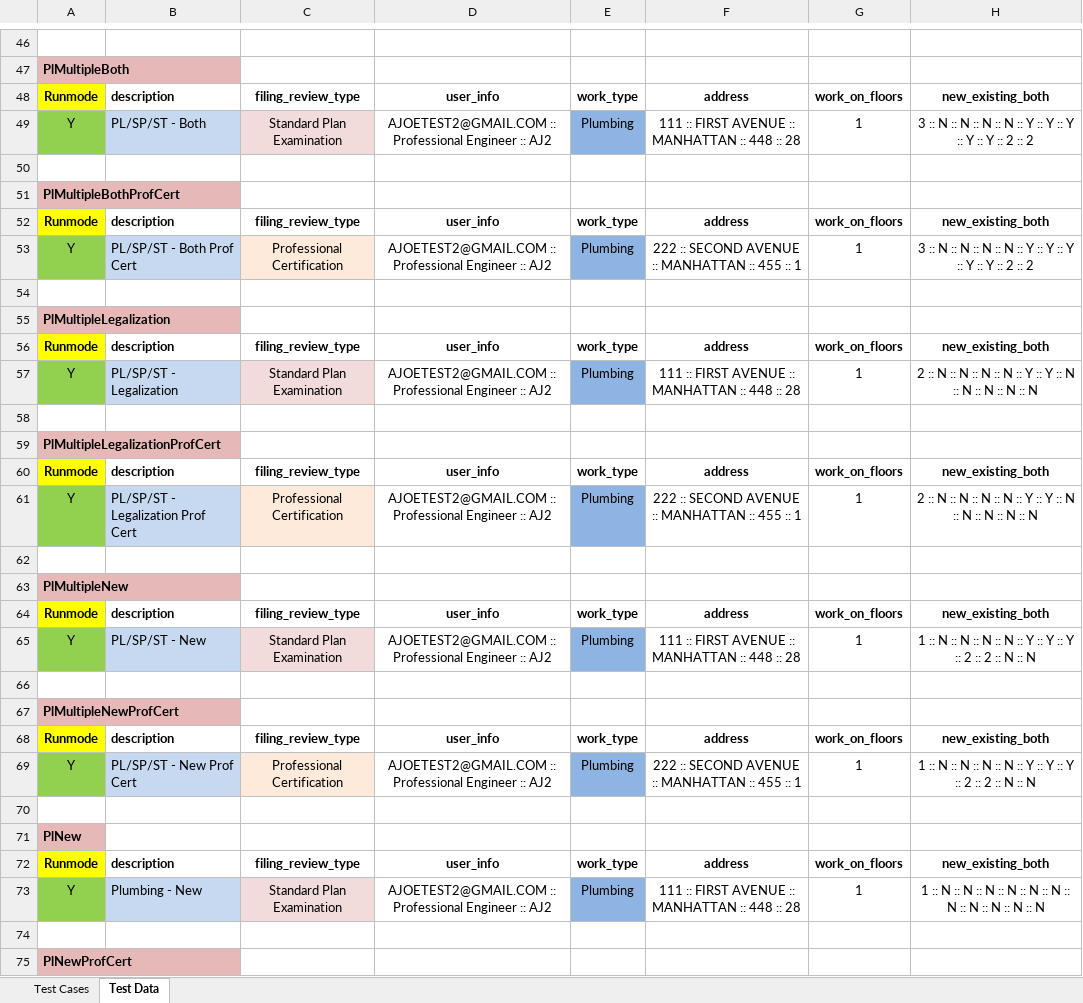
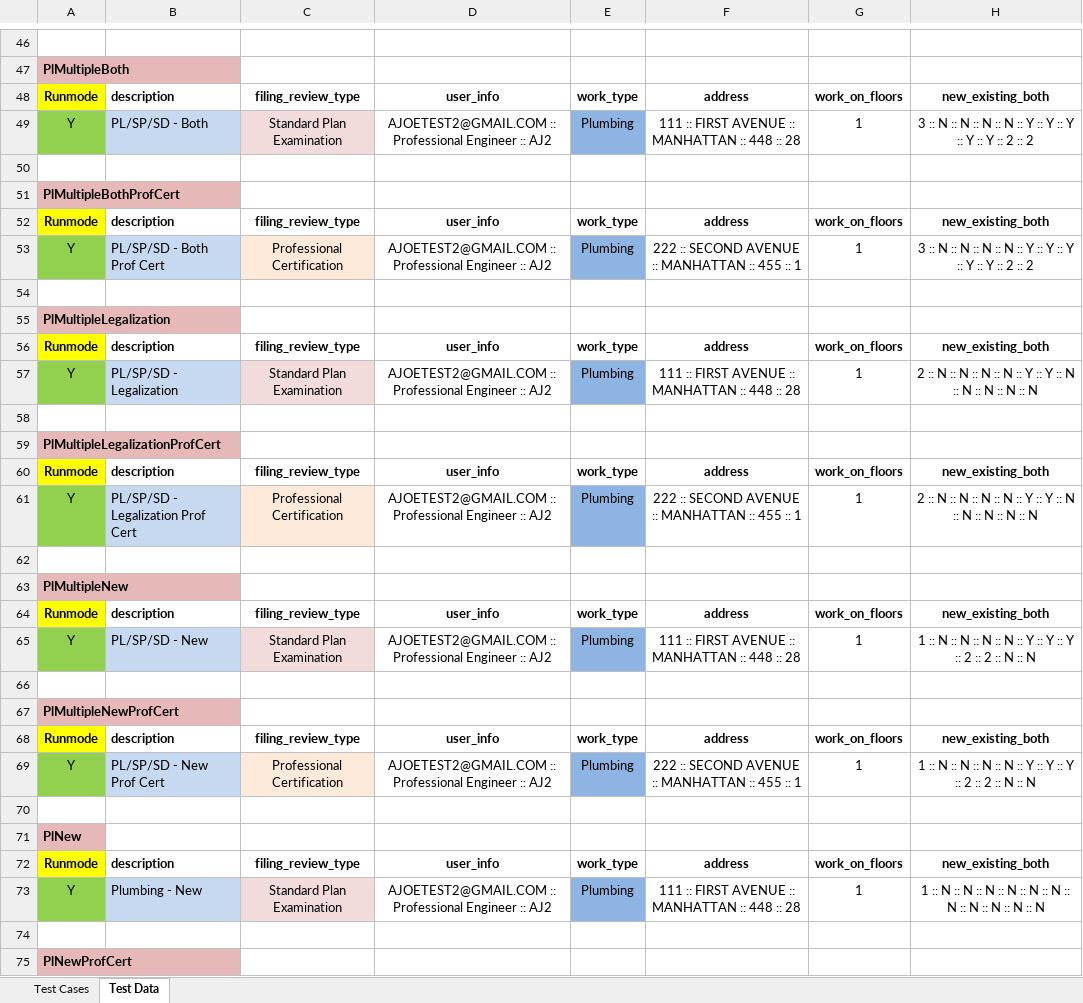
Before and after one commit to dobnow/framework, an Excel workbook: src/com/data/Test Cases Plumbing.xlsx, sheet Test Data, drawn as a sheet; only a part is shown, gaps mark what is left out; values as stored, in another font and other column widths than the file's, no borders; the diff covers the shown part only; the diff names each change by its address in the sheet, - before the commit and + after, or states it on an @@ line.

```diff
--- a/src/com/data/Test Cases Plumbing.xlsx (sheet Test Data)
+++ b/src/com/data/Test Cases Plumbing.xlsx (sheet Test Data)
-B49: PL/SP/ST - Both
+B49: PL/SP/SD - Both
-B53: PL/SP/ST - Both Prof Cert
+B53: PL/SP/SD - Both Prof Cert
-B57: PL/SP/ST - Legalization
+B57: PL/SP/SD - Legalization
-B61: PL/SP/ST - Legalization Prof Cert
+B61: PL/SP/SD - Legalization Prof Cert
-B65: PL/SP/ST - New
+B65: PL/SP/SD - New
-B69: PL/SP/ST - New Prof Cert
+B69: PL/SP/SD - New Prof Cert
```
Also changed, not shown: 9 edited cells elsewhere in this sheet, src/com/data/Test Cases Fab4.xlsx.
